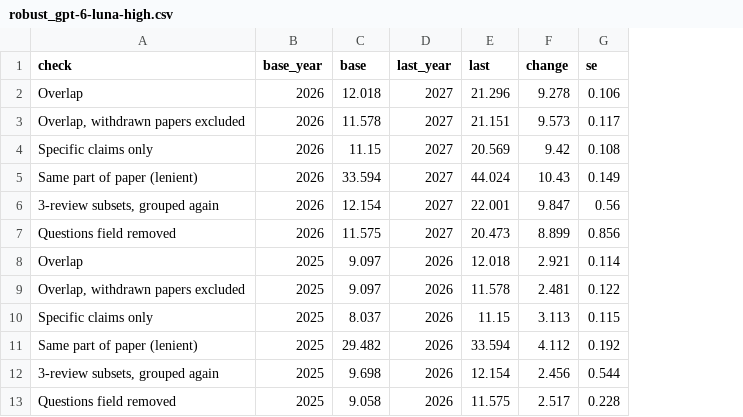
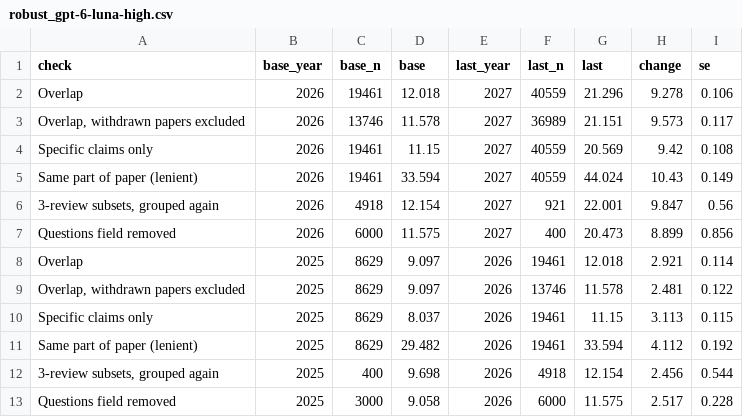
Before and after one commit to IlyaGusev/twicetold, a CSV file: reports/overlap/robust_gpt-6-luna-high.csv, drawn as a sheet; the diff names each change by its address in the sheet, - before the commit and + after, or states it on an @@ line.

```diff
--- a/reports/overlap/robust_gpt-6-luna-high.csv
+++ b/reports/overlap/robust_gpt-6-luna-high.csv
+column C (base_n), rows 2-13: 19461 | 13746 | 19461 | 19461 | 4918 | 6000 | 8629 | 8629 | 8629 | 8629 | 400 | 3000
+column F (last_n), rows 2-13: 40559 | 36989 | 40559 | 40559 | 921 | 400 | 19461 | 13746 | 19461 | 19461 | 4918 | 6000
```
Also changed, not shown: 9 other files.
